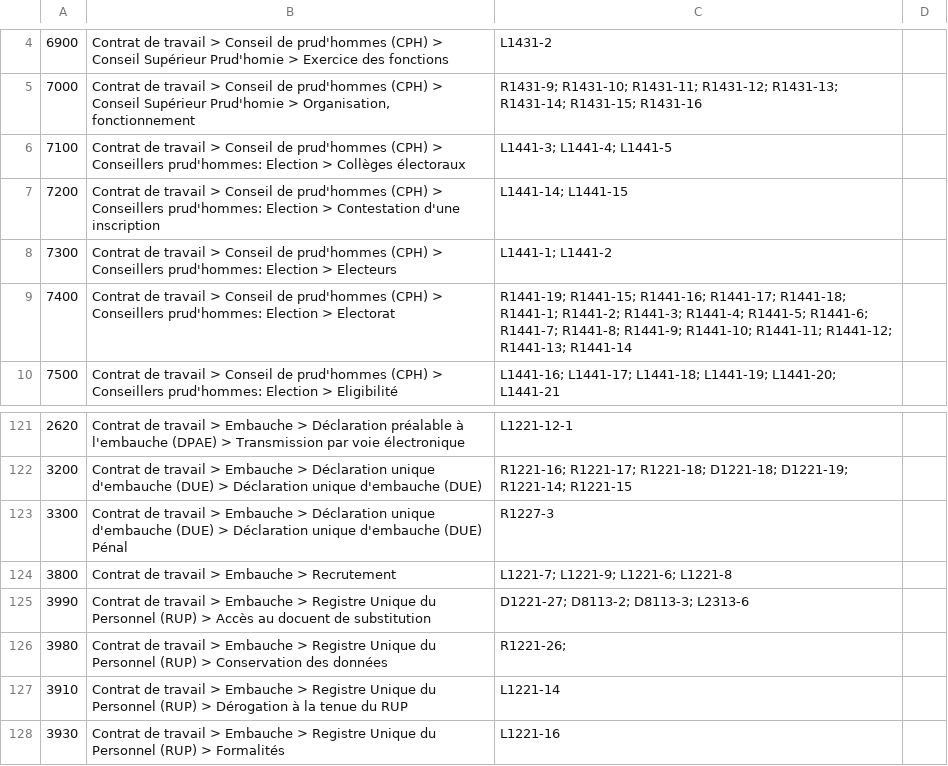
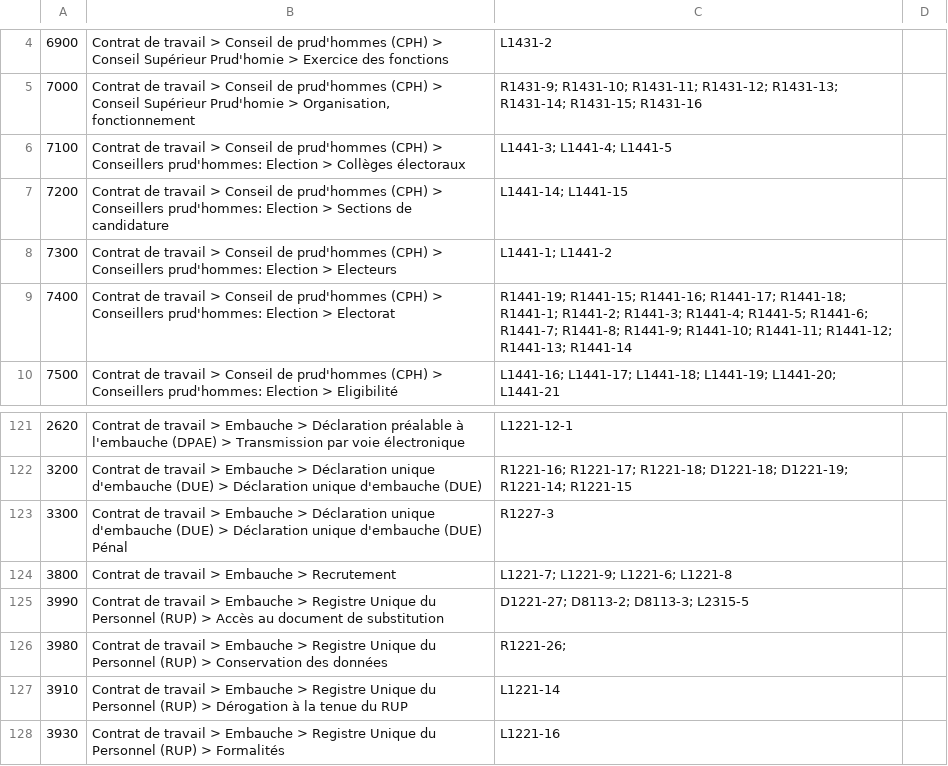
Before and after one commit to SocialGouv/code-du-travail-numerique, a CSV file: packages/code-du-travail-data/dataset/code_du_travail/themes.csv, drawn as a sheet; only a part is shown, gaps mark what is left out; the diff names each change by its address in the sheet, - before the commit and + after, or states it on an @@ line.

Commit message:
Update themes.csv
in 7, mise à jour du thème avec les ordonnances de 2017( débug)
in 125: mise à jour articles + traitement faute de frappe

```diff
--- a/packages/code-du-travail-data/dataset/code_du_travail/themes.csv
+++ b/packages/code-du-travail-data/dataset/code_du_travail/themes.csv
-B7: …Election > Contestation d'une inscription
+B7: …Election > Sections de candidature
-B125: …Accès au docuent de substitution
+B125: …Accès au document de substitution
-C125: D1221-27; D8113-2; D8113-3; L2313-6
+C125: D1221-27; D8113-2; D8113-3; L2315-5
```
